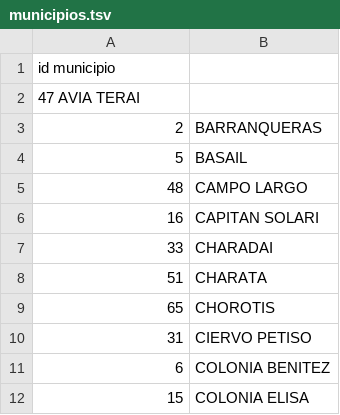
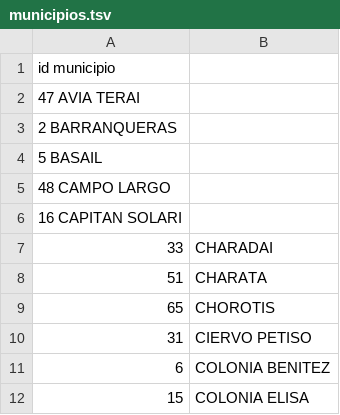
Before and after one commit to aaizemberg/geo-data, a TSV file: ar/chaco/municipios.tsv, drawn as a sheet; only a part is shown.

Commit message:
Update municipios.tsv

```diff
--- a/ar/chaco/municipios.tsv
+++ b/ar/chaco/municipios.tsv
@@ -2,6 +2,6 @@ id  municipio
 47  AVIA TERAI
-2	BARRANQUERAS
-5	BASAIL
-48	CAMPO LARGO
-16	CAPITAN SOLARI
+2 BARRANQUERAS
+5 BASAIL
+48  CAMPO LARGO
+16  CAPITAN SOLARI
 33	CHARADAI
```
